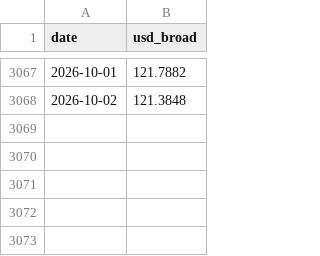
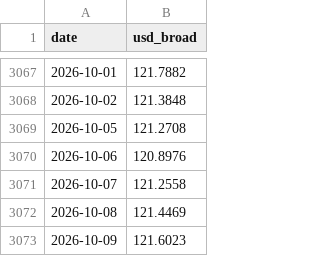
Before and after one commit to Qingfeng-AI/hq-panel, a CSV file: data/raw/fred/usd_broad.csv, drawn as a sheet; only a part is shown, gaps mark what is left out.

```diff
--- a/data/raw/fred/usd_broad.csv
+++ b/data/raw/fred/usd_broad.csv
@@ -3068 +3068,6 @@ date,usd_broad
 2026-10-02,121.3848
+2026-10-05,121.2708
+2026-10-06,120.8976
+2026-10-07,121.2558
+2026-10-08,121.4469
+2026-10-09,121.6023
```
Also changed, not shown: data/cqi_daily.csv, data/panel_daily.csv, 21 other files.
